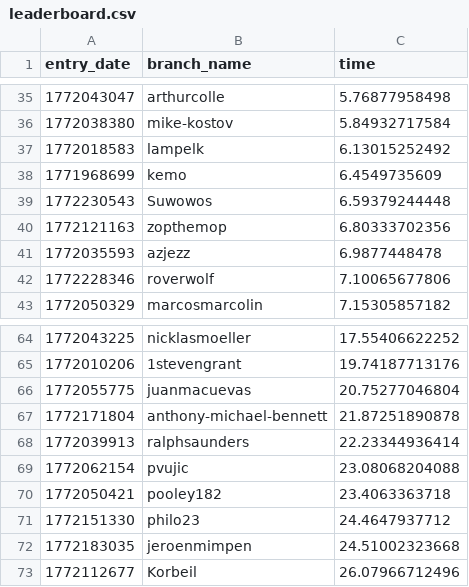
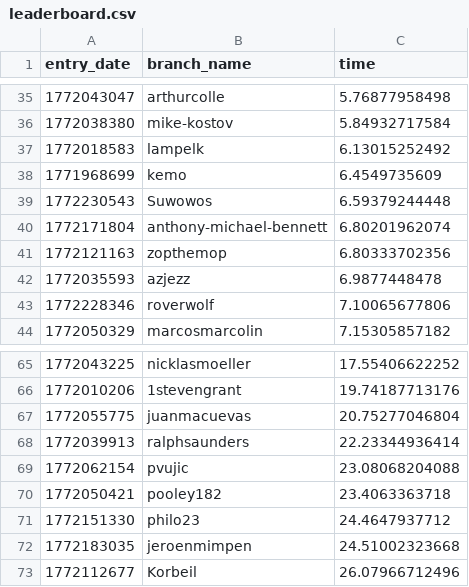
Before and after one commit to matei88/100-million-row-challenge, a CSV file: leaderboard.csv, drawn as a sheet; only a part is shown, gaps mark what is left out; removed rows and columns are numbered as before the commit, all else as after; the diff names each change by its address in the sheet, - before the commit and + after, or states it on an @@ line.

Commit message:
Update leaderboard

```diff
--- a/leaderboard.csv
+++ b/leaderboard.csv
+row 40: 1772171804 | anthony-michael-bennett | 6.80201962074
-row 67: 1772171804 | anthony-michael-bennett | 21.87251890878
```
